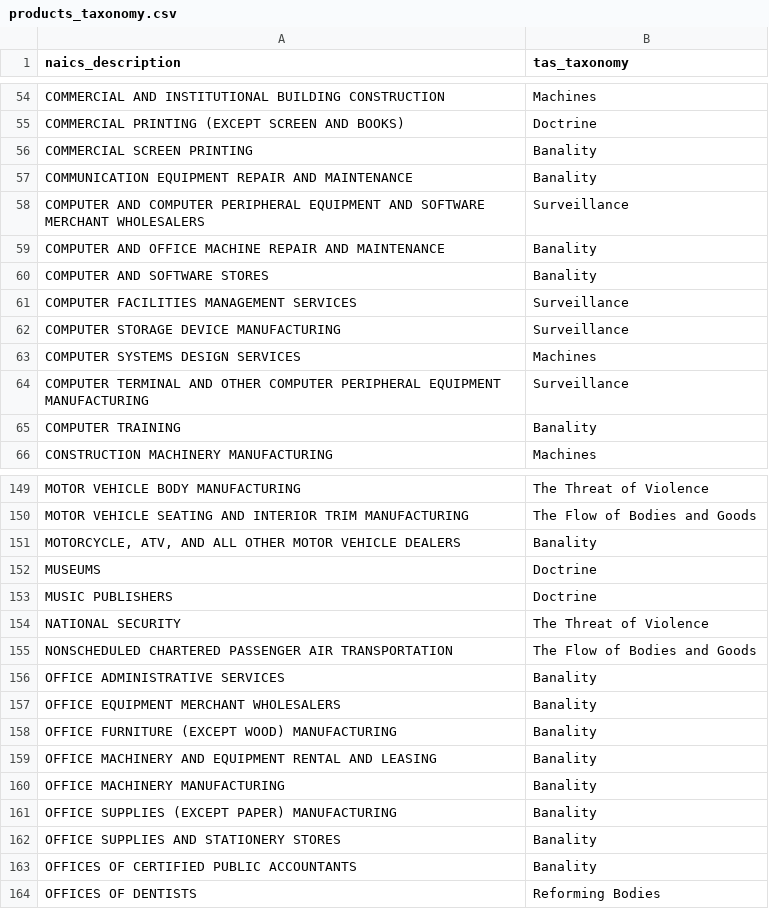
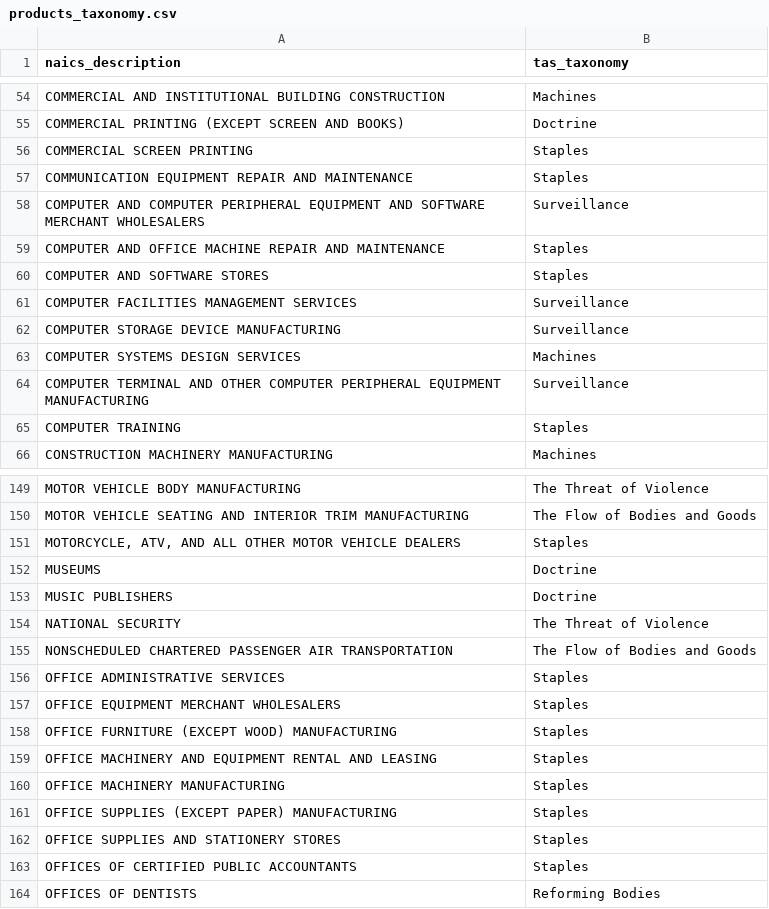
Before and after one commit to xpmethod/torn-apart, a CSV file: data/products_taxonomy.csv, drawn as a sheet; only a part is shown, gaps mark what is left out; the diff covers the shown part only.

```diff
--- a/data/products_taxonomy.csv
+++ b/data/products_taxonomy.csv
@@ -55,7 +55,7 @@ COMMERCIAL AND INSTITUTIONAL BUILDING CONSTRUCTION,Machines
 COMMERCIAL PRINTING (EXCEPT SCREEN AND BOOKS),Doctrine
-COMMERCIAL SCREEN PRINTING,Banality
-COMMUNICATION EQUIPMENT REPAIR AND MAINTENANCE,Banality
+COMMERCIAL SCREEN PRINTING,Staples
+COMMUNICATION EQUIPMENT REPAIR AND MAINTENANCE,Staples
 COMPUTER AND COMPUTER PERIPHERAL EQUIPMENT AND SOFTWARE MERCHANT WHOLESALERS,Surveillance
-COMPUTER AND OFFICE MACHINE REPAIR AND MAINTENANCE,Banality
-COMPUTER AND SOFTWARE STORES,Banality
+COMPUTER AND OFFICE MACHINE REPAIR AND MAINTENANCE,Staples
+COMPUTER AND SOFTWARE STORES,Staples
 COMPUTER FACILITIES MANAGEMENT SERVICES,Surveillance
@@ -64,3 +64,3 @@ COMPUTER SYSTEMS DESIGN SERVICES,Machines
 COMPUTER TERMINAL AND OTHER COMPUTER PERIPHERAL EQUIPMENT MANUFACTURING,Surveillance
-COMPUTER TRAINING,Banality
+COMPUTER TRAINING,Staples
 CONSTRUCTION MACHINERY MANUFACTURING,Machines
@@ -150,3 +150,3 @@ MOTOR VEHICLE BODY MANUFACTURING,The Threat of Violence
 MOTOR VEHICLE SEATING AND INTERIOR TRIM MANUFACTURING,The Flow of Bodies and Goods
-"MOTORCYCLE, ATV, AND ALL OTHER MOTOR VEHICLE DEALERS",Banality
+"MOTORCYCLE, ATV, AND ALL OTHER MOTOR VEHICLE DEALERS",Staples
 MUSEUMS,Doctrine
@@ -155,10 +155,10 @@ NATIONAL SECURITY,The Threat of Violence
 NONSCHEDULED CHARTERED PASSENGER AIR TRANSPORTATION,The Flow of Bodies and Goods
-OFFICE ADMINISTRATIVE SERVICES,Banality
-OFFICE EQUIPMENT MERCHANT WHOLESALERS,Banality
-OFFICE FURNITURE (EXCEPT WOOD) MANUFACTURING,Banality
-OFFICE MACHINERY AND EQUIPMENT RENTAL AND LEASING,Banality
-OFFICE MACHINERY MANUFACTURING,Banality
-OFFICE SUPPLIES (EXCEPT PAPER) MANUFACTURING,Banality
-OFFICE SUPPLIES AND STATIONERY STORES,Banality
-OFFICES OF CERTIFIED PUBLIC ACCOUNTANTS,Banality
+OFFICE ADMINISTRATIVE SERVICES,Staples
+OFFICE EQUIPMENT MERCHANT WHOLESALERS,Staples
+OFFICE FURNITURE (EXCEPT WOOD) MANUFACTURING,Staples
+OFFICE MACHINERY AND EQUIPMENT RENTAL AND LEASING,Staples
+OFFICE MACHINERY MANUFACTURING,Staples
+OFFICE SUPPLIES (EXCEPT PAPER) MANUFACTURING,Staples
+OFFICE SUPPLIES AND STATIONERY STORES,Staples
+OFFICES OF CERTIFIED PUBLIC ACCOUNTANTS,Staples
 OFFICES OF DENTISTS,Reforming Bodies
```
Also changed, not shown: 50 edited cells elsewhere in this file, data/i18n.csv, data/rain/rainData.csv, 3 other files.
